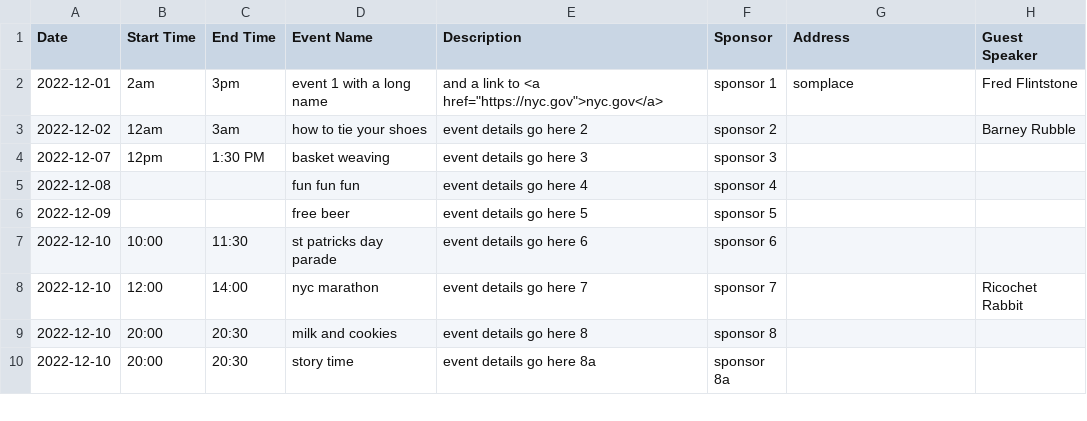
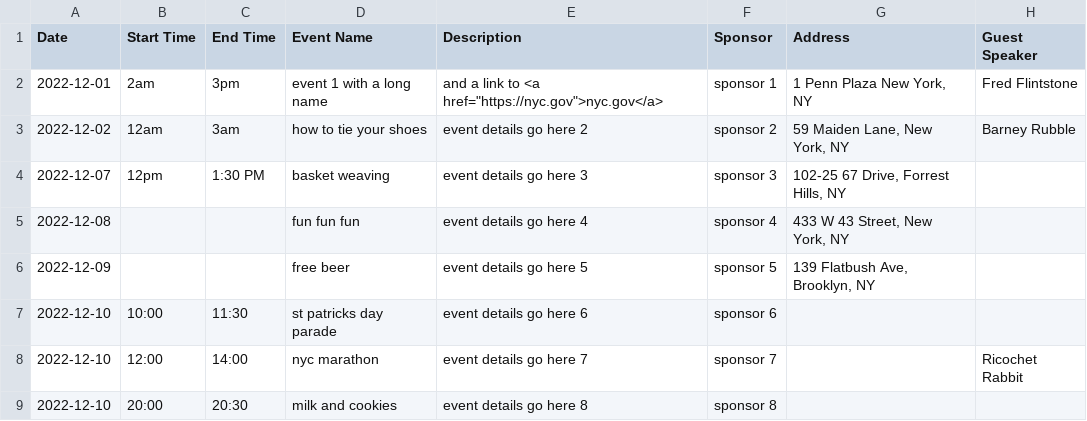
Before and after one commit to timkeane/accessible-event-calendar, a CSV file: data/different-calendar.csv, drawn as a sheet; only a part is shown; the shorter side is filled out with more unchanged rows.

```diff
--- a/data/different-calendar.csv
+++ b/data/different-calendar.csv
@@ -1,7 +1,7 @@
 Date,Start Time,End Time,Event Name,Description,Sponsor,Address,Guest Speaker
-2022-12-01,2am,3pm,event 1 with a long name,"and a link to <a href=""https://nyc.gov"">nyc.gov</a>",sponsor 1,somplace,Fred Flintstone
-2022-12-02,12am,3am,how to tie your shoes,event details go here 2,sponsor 2,,Barney Rubble
-2022-12-07,12pm,1:30 PM,basket weaving,event details go here 3,sponsor 3,,
-2022-12-08,,,fun fun fun,event details go here 4,sponsor 4,,
-2022-12-09,,,free beer,event details go here 5,sponsor 5,,
+2022-12-01,2am,3pm,event 1 with a long name,"and a link to <a href=""https://nyc.gov"">nyc.gov</a>",sponsor 1,"1 Penn Plaza New York, NY",Fred Flintstone
+2022-12-02,12am,3am,how to tie your shoes,event details go here 2,sponsor 2,"59 Maiden Lane, New York, NY",Barney Rubble
+2022-12-07,12pm,1:30 PM,basket weaving,event details go here 3,sponsor 3,"102-25 67 Drive, Forrest Hills, NY",
+2022-12-08,,,fun fun fun,event details go here 4,sponsor 4,"433 W 43 Street, New York, NY",
+2022-12-09,,,free beer,event details go here 5,sponsor 5,"139 Flatbush Ave, Brooklyn, NY",
 2022-12-10,10:00,11:30,st patricks day parade,event details go here 6,sponsor 6,,
```
Also changed, not shown: 7 other files.
